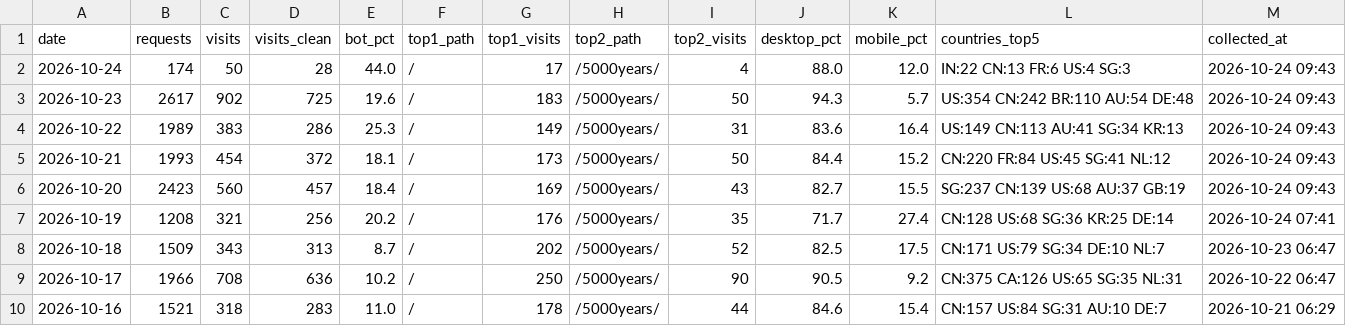
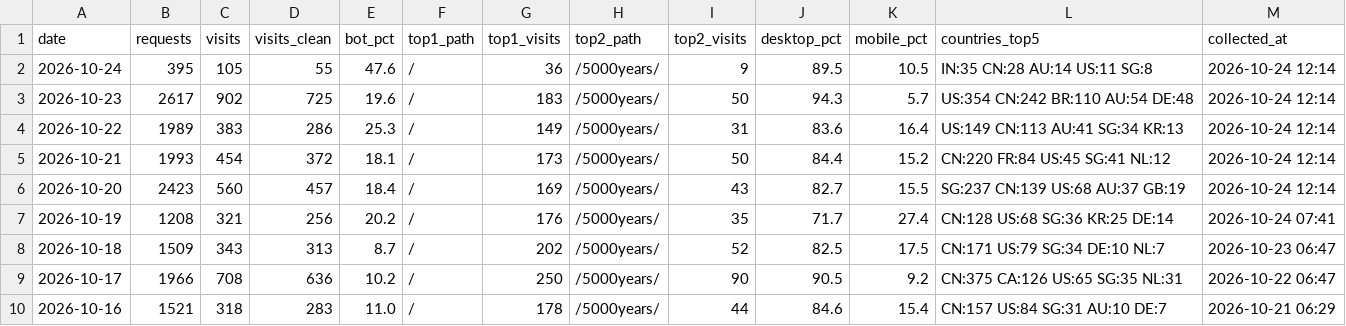
Before and after one commit to GeekBilly/theseventhrealm, a CSV file: 04-市场/03-推广获客/数据回收/站点分析/站点数据.csv, drawn as a sheet; only a part is shown.

```diff
--- a/04-市场/03-推广获客/数据回收/站点分析/站点数据.csv
+++ b/04-市场/03-推广获客/数据回收/站点分析/站点数据.csv
@@ -1,7 +1,7 @@
 date,requests,visits,visits_clean,bot_pct,top1_path,top1_visits,top2_path,top2_visits,desktop_pct,mobile_pct,countries_top5,collected_at
-2026-10-24,174,50,28,44.0,/,17,/5000years/,4,88.0,12.0,IN:22 CN:13 FR:6 US:4 SG:3,2026-10-24 09:43
-2026-10-23,2617,902,725,19.6,/,183,/5000years/,50,94.3,5.7,US:354 CN:242 BR:110 AU:54 DE:48,2026-10-24 09:43
-2026-10-22,1989,383,286,25.3,/,149,/5000years/,31,83.6,16.4,US:149 CN:113 AU:41 SG:34 KR:13,2026-10-24 09:43
-2026-10-21,1993,454,372,18.1,/,173,/5000years/,50,84.4,15.2,CN:220 FR:84 US:45 SG:41 NL:12,2026-10-24 09:43
-2026-10-20,2423,560,457,18.4,/,169,/5000years/,43,82.7,15.5,SG:237 CN:139 US:68 AU:37 GB:19,2026-10-24 09:43
+2026-10-24,395,105,55,47.6,/,36,/5000years/,9,89.5,10.5,IN:35 CN:28 AU:14 US:11 SG:8,2026-10-24 12:14
+2026-10-23,2617,902,725,19.6,/,183,/5000years/,50,94.3,5.7,US:354 CN:242 BR:110 AU:54 DE:48,2026-10-24 12:14
+2026-10-22,1989,383,286,25.3,/,149,/5000years/,31,83.6,16.4,US:149 CN:113 AU:41 SG:34 KR:13,2026-10-24 12:14
+2026-10-21,1993,454,372,18.1,/,173,/5000years/,50,84.4,15.2,CN:220 FR:84 US:45 SG:41 NL:12,2026-10-24 12:14
+2026-10-20,2423,560,457,18.4,/,169,/5000years/,43,82.7,15.5,SG:237 CN:139 US:68 AU:37 GB:19,2026-10-24 12:14
 2026-10-19,1208,321,256,20.2,/,176,/5000years/,35,71.7,27.4,CN:128 US:68 SG:36 KR:25 DE:14,2026-10-24 07:41
```
Also changed, not shown: 11-运营/data/订阅数据.csv, 6 other files.
